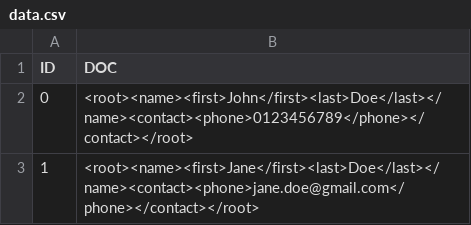
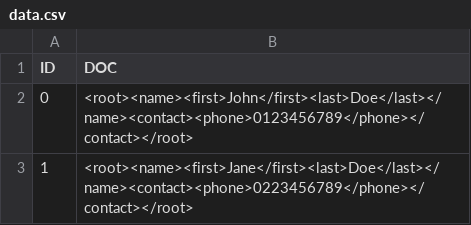
Before and after one commit to Tim-Liam-Hill/SparkExamples, a CSV file: Pyspark/XMLFields/data.csv, drawn as a sheet.

```diff
--- a/Pyspark/XMLFields/data.csv
+++ b/Pyspark/XMLFields/data.csv
@@ -2,2 +2,2 @@ ID,DOC
 0,<root><name><first>John</first><last>Doe</last></name><contact><phone>0123456789</phone></contact></root>
-1,<root><name><first>Jane</first><last>Doe</last></name><contact><phone>jane.doe@gmail.com</phone></contact></root>
+1,<root><name><first>Jane</first><last>Doe</last></name><contact><phone>0223456789</phone></contact></root>
```
Also changed, not shown: 1 other file.
